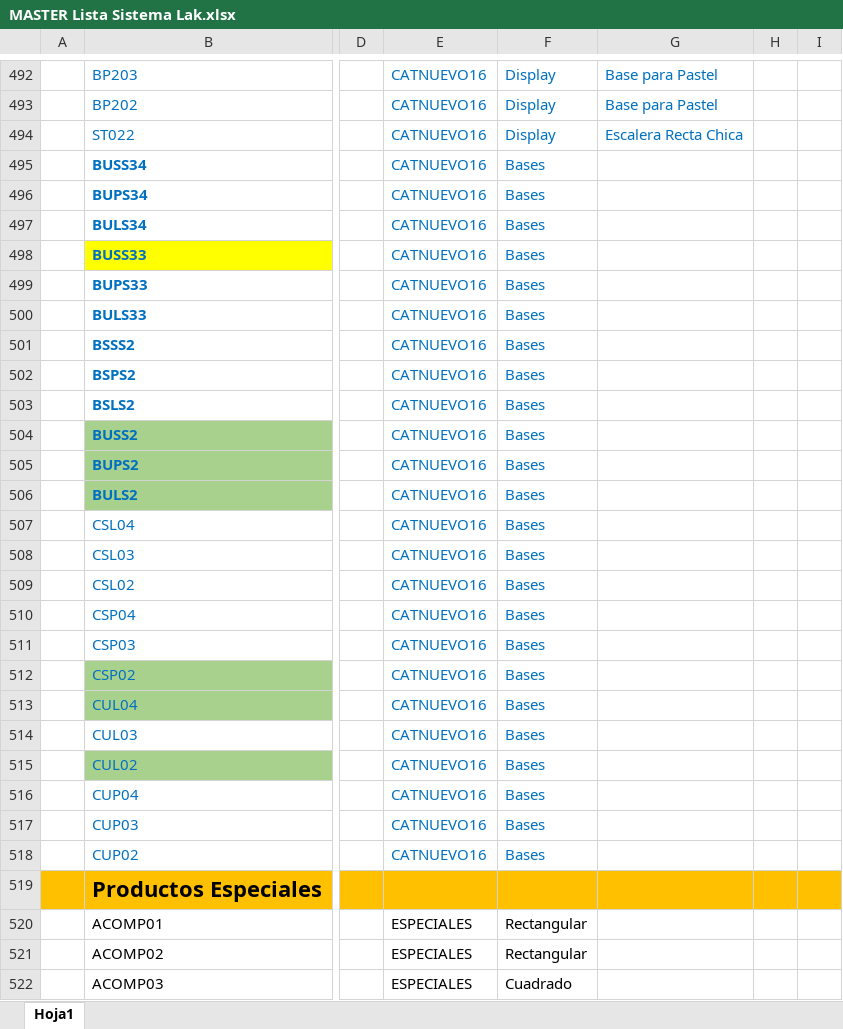
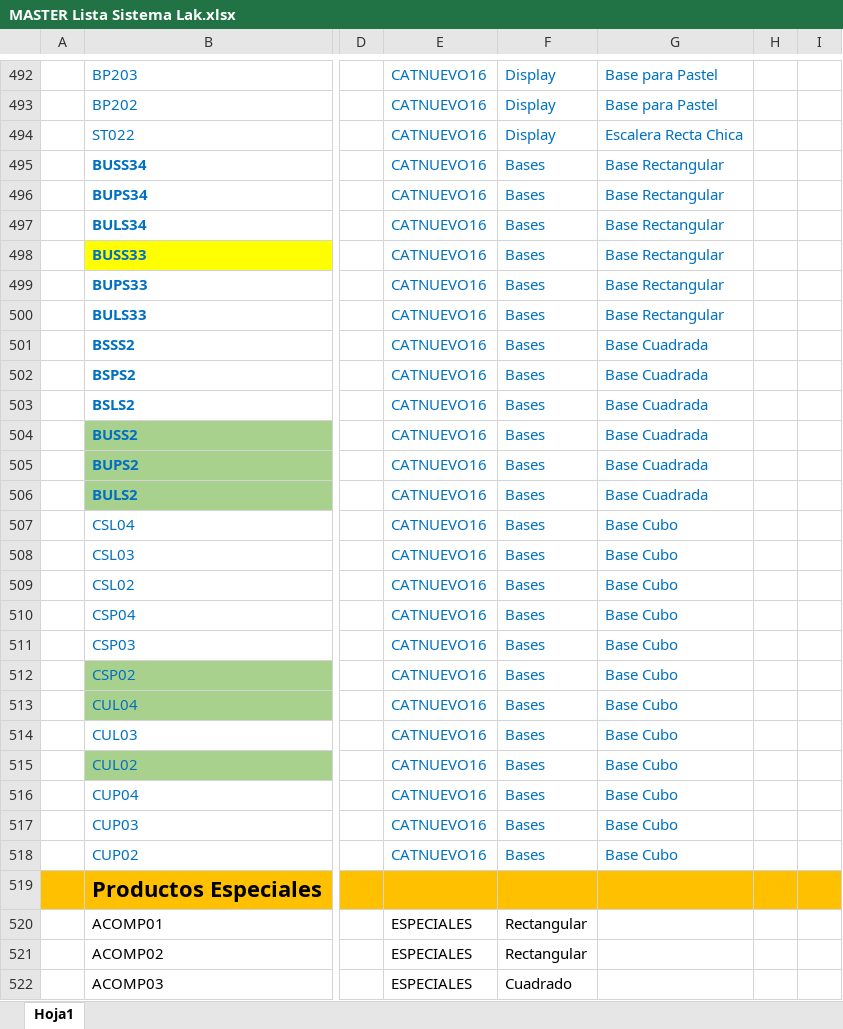
Before and after one commit to lakang7/bugambilia, an Excel workbook: recursos/listadeprecios/MASTER Lista Sistema Lak.xlsx, sheet Hoja1, drawn as a sheet; only a part is shown, gaps mark what is left out; values as stored, in another font and other column widths than the file's, no borders; the diff covers the shown part only; the diff names each change by its address in the sheet, - before the commit and + after, or states it on an @@ line.

```diff
--- a/recursos/listadeprecios/MASTER Lista Sistema Lak.xlsx (sheet Hoja1)
+++ b/recursos/listadeprecios/MASTER Lista Sistema Lak.xlsx (sheet Hoja1)
-G495:G500: (empty)
+G495:G500: Base Rectangular
-G501:G506: (empty)
+G501:G506: Base Cuadrada
-G507:G518: (empty)
+G507:G518: Base Cubo
```
Also changed, not shown: 80 edited cells and cell formats elsewhere in this sheet, 7 other files.
